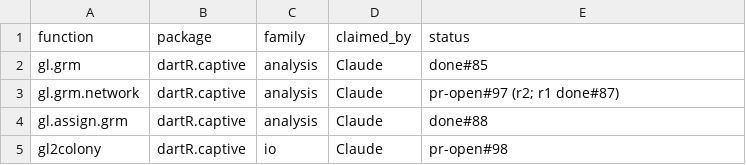
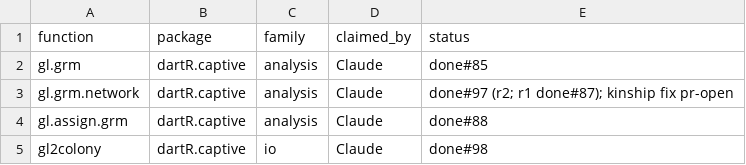
Before and after one commit to green-striped-gecko/dartR.captive, a CSV file: function-review/manifest.csv, drawn as a sheet.

Commit message:
fix bug in gl.grm.network: EMIBD9 kinship halved
PR #97 halved every G on the assumption that gl.run.EMIBD9()$rel is on
the relatedness scale like gl.grm(). It is kinship (EMIBD9 r(1,2); see
function-review/reports/dartR.captive/gl.run.EMIBD9.md), so the Shiny
app plotted EMIBD9 kinship at half its value. A G tagged
attr(G, "scale") = "kinship" (set by gl.run.EMIBD9 in the companion PR)
is now used as kinship; with standardise = TRUE, F = 2 x diag - 1.
gl.grm() input is unchanged.

Evidence: tests/testthat/test-gl.grm.network.R 28 pass; tagged full-sib
kinship 0.25 stays 0.25 (untagged: 0.125); a real EMIBD9 run stored in a
list as the app does reaches gl.grm.network with kinship equal to
r(1,2).

```diff
--- a/function-review/manifest.csv
+++ b/function-review/manifest.csv
@@ -2,4 +2,4 @@ function,package,family,claimed_by,status
 gl.grm,dartR.captive,analysis,Claude,done#85
-gl.grm.network,dartR.captive,analysis,Claude,pr-open#97 (r2; r1 done#87)
+gl.grm.network,dartR.captive,analysis,Claude,done#97 (r2; r1 done#87); kinship fix pr-open
 gl.assign.grm,dartR.captive,analysis,Claude,done#88
-gl2colony,dartR.captive,io,Claude,pr-open#98
+gl2colony,dartR.captive,io,Claude,done#98
```
Also changed, not shown: 5 other files.
